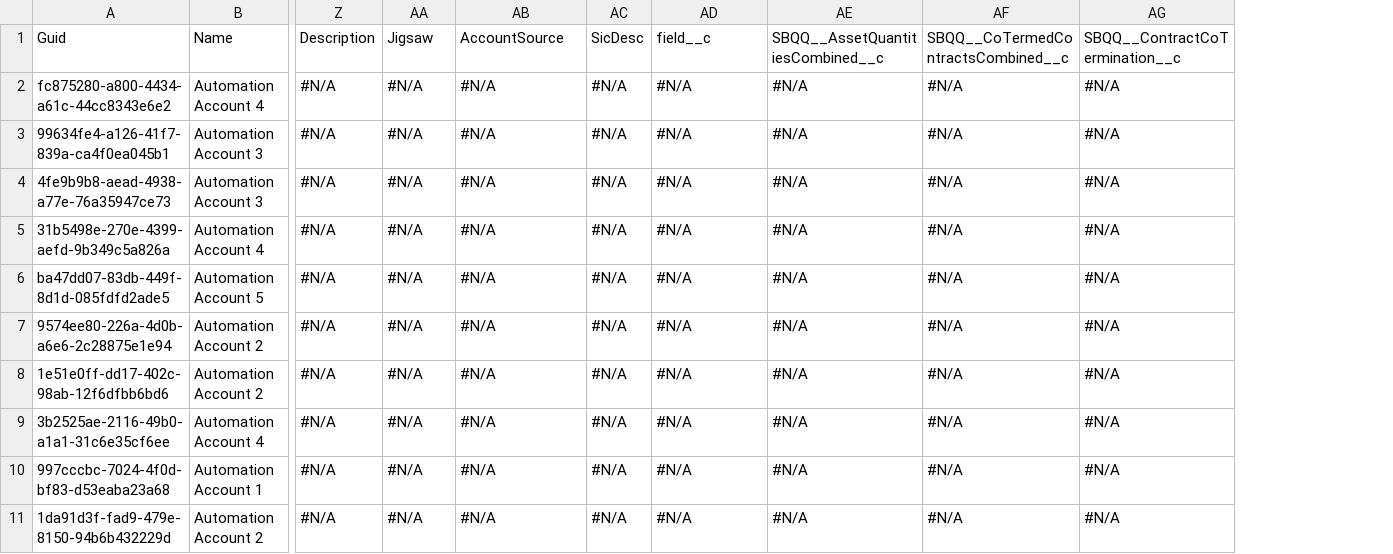
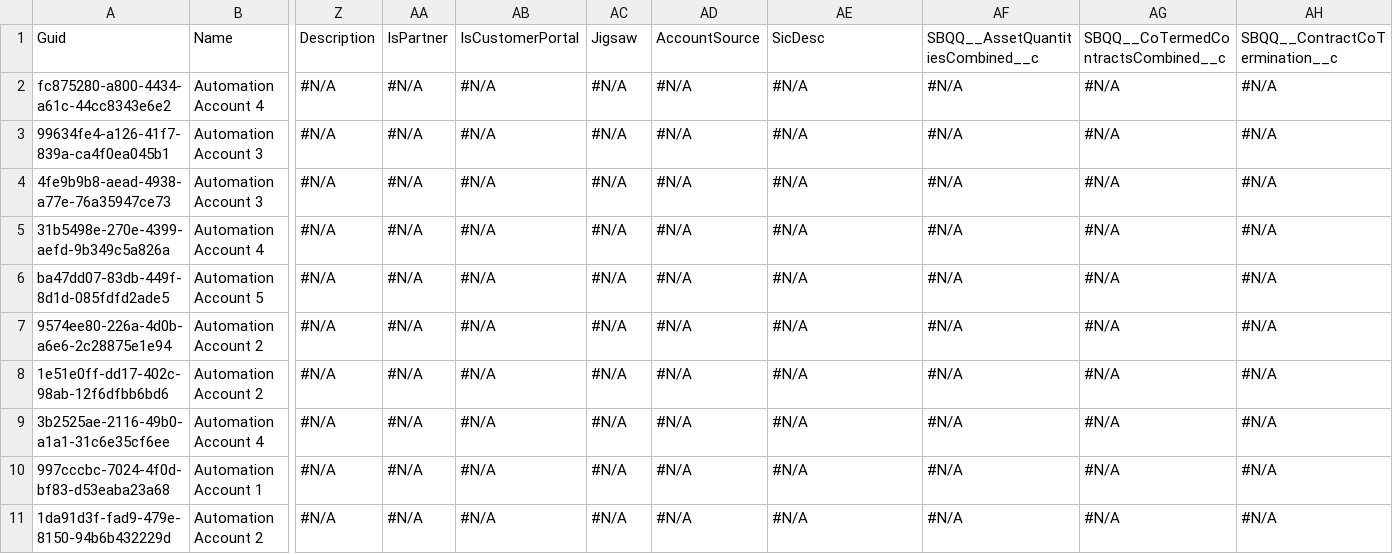
Before and after one commit to Asnafshaikh/Test-Regresion, a CSV file: data/Account.csv, drawn as a sheet; only a part is shown, gaps mark what is left out; the diff covers the shown part only; the diff names each change by its address in the sheet, - before the commit and + after, or states it on an @@ line.

Commit message:
Athena - GitHub sandbox check-in commit

```diff
--- a/data/Account.csv
+++ b/data/Account.csv
+column AG, rows 1-11: SBQQ__CoTermedContractsCombined__c | #N/A | #N/A | #N/A | #N/A | #N/A | #N/A | #N/A | #N/A | #N/A | #N/A
-AA1: Jigsaw
+AA1: IsPartner
-AB1: AccountSource
+AB1: IsCustomerPortal
-AC1: SicDesc
+AC1: Jigsaw
-AD1: field__c
+AD1: AccountSource
-AE1: SBQQ__AssetQuantitiesCombined__c
+AE1: SicDesc
-AF1: SBQQ__CoTermedContractsCombined__c
+AF1: SBQQ__AssetQuantitiesCombined__c
```
Also changed, not shown: 40 edited cells elsewhere in this file.
